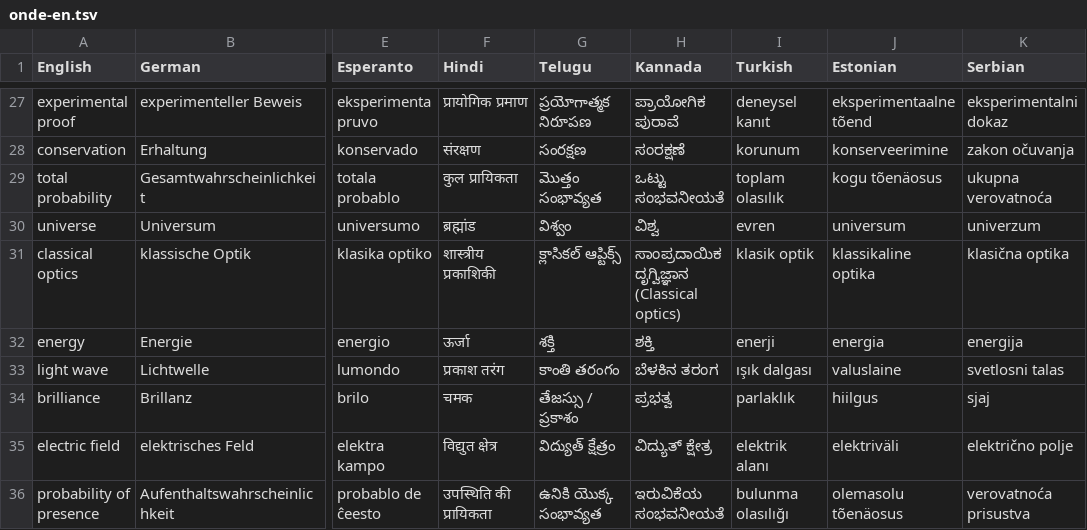
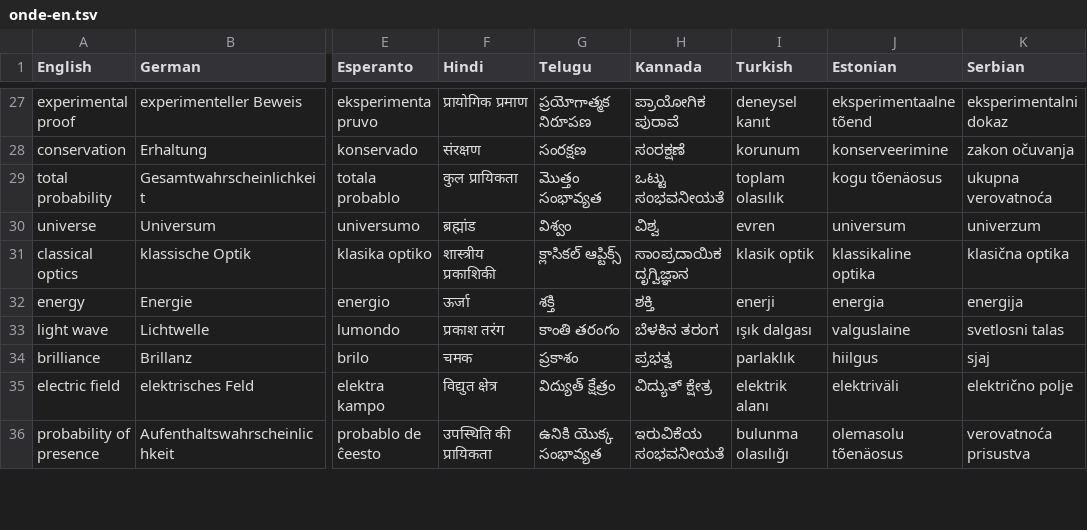
Before and after one commit to 7shi/multilingual-reader, a TSV file: examples/terms/onde-en.tsv, drawn as a sheet; only a part is shown, gaps mark what is left out; the diff covers the shown part only; the diff names each change by its address in the sheet, - before the commit and + after, or states it on an @@ line.

```diff
--- a/examples/terms/onde-en.tsv
+++ b/examples/terms/onde-en.tsv
-H31 (Kannada): ಸಾಂಪ್ರದಾಯಿಕ ದೃಗ್ವಿಜ್ಞಾನ (Classical optics)
+H31 (Kannada): ಸಾಂಪ್ರದಾಯಿಕ ದೃಗ್ವಿಜ್ಞಾನ
-J33 (Estonian): valuslaine
+J33 (Estonian): valguslaine
-G34 (Telugu): తేజస్సు / ప్రకాశం
+G34 (Telugu): ప్రకాశం
```
Also changed, not shown: 42 edited cells elsewhere in this file.
